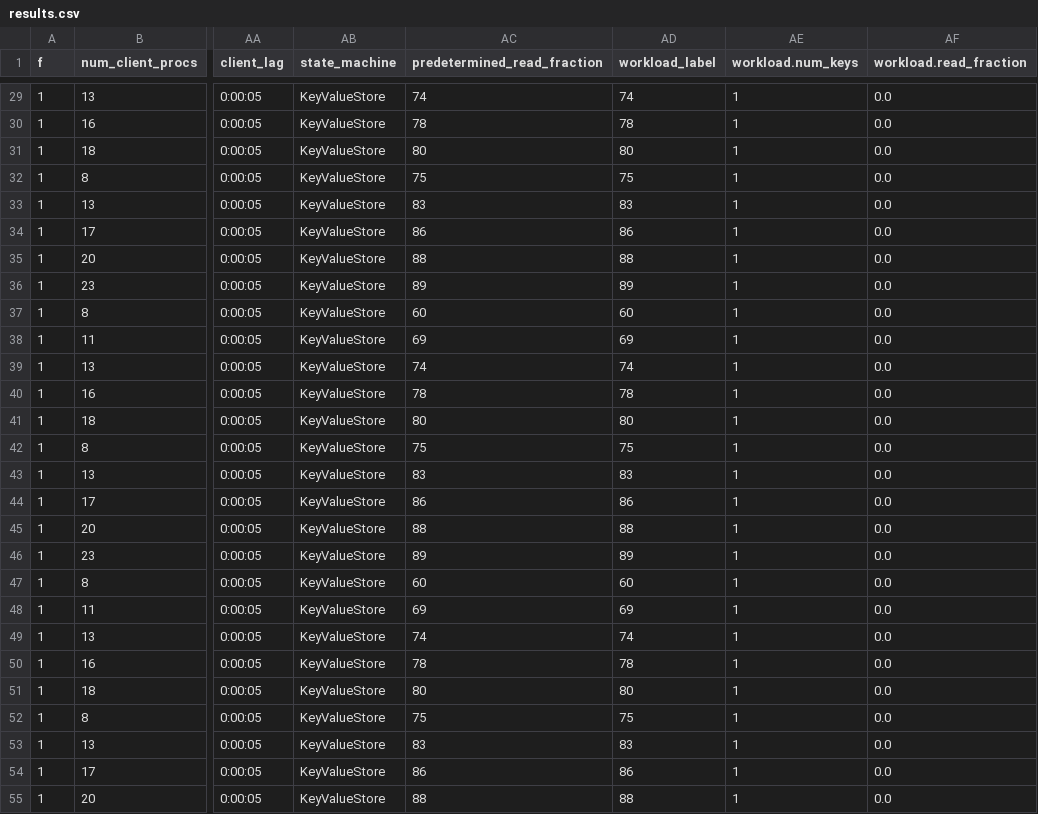
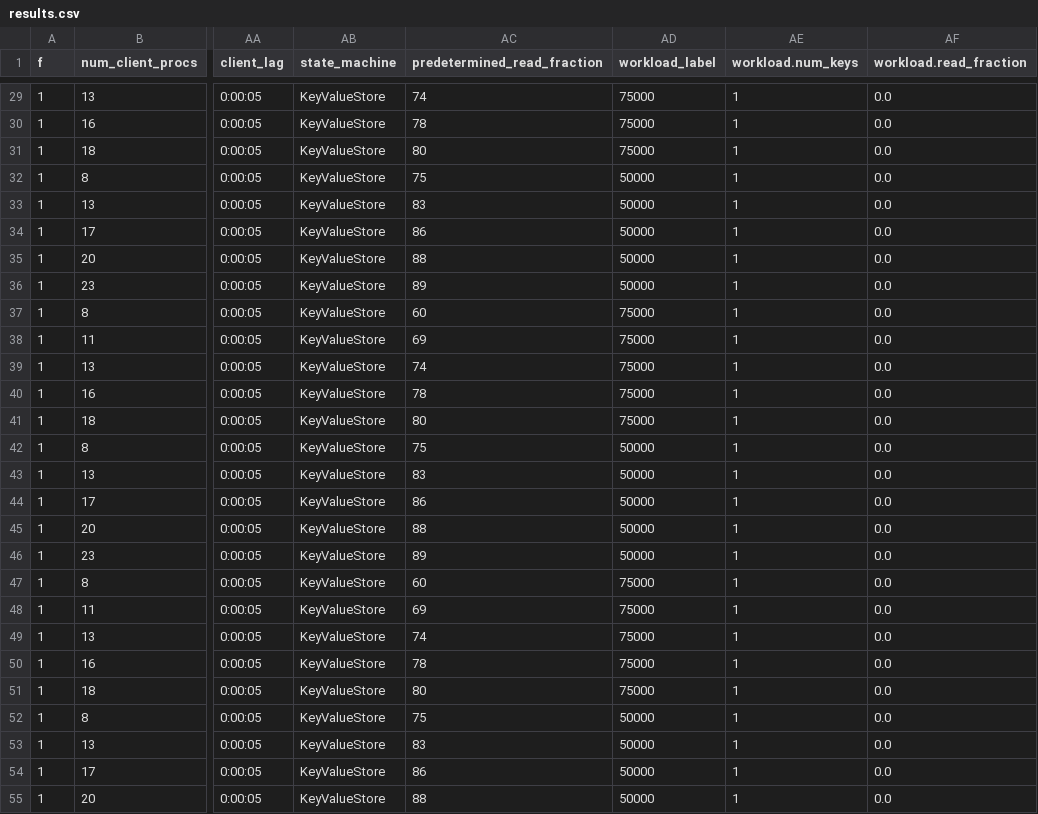
Before and after one commit to mwhittaker/frankenpaxos, a CSV file: benchmarks/vldb21_evelyn/e4_scale_replica/results.csv, drawn as a sheet; only a part is shown, gaps mark what is left out; the diff covers the shown part only; the diff names each change by its address in the sheet, - before the commit and + after, or states it on an @@ line.

```diff
--- a/benchmarks/vldb21_evelyn/e4_scale_replica/results.csv
+++ b/benchmarks/vldb21_evelyn/e4_scale_replica/results.csv
-AD29 (workload_label): 74
+AD29 (workload_label): 75000
-AD30 (workload_label): 78
+AD30 (workload_label): 75000
-AD31 (workload_label): 80
+AD31 (workload_label): 75000
-AD32 (workload_label): 75
+AD32 (workload_label): 50000
-AD33 (workload_label): 83
+AD33 (workload_label): 50000
-AD34 (workload_label): 86
+AD34 (workload_label): 50000
-AD35 (workload_label): 88
+AD35 (workload_label): 50000
-AD36 (workload_label): 89
+AD36 (workload_label): 50000
-AD37 (workload_label): 60
+AD37 (workload_label): 75000
-AD38 (workload_label): 69
+AD38 (workload_label): 75000
-AD39 (workload_label): 74
+AD39 (workload_label): 75000
-AD40 (workload_label): 78
+AD40 (workload_label): 75000
-AD41 (workload_label): 80
+AD41 (workload_label): 75000
-AD42 (workload_label): 75
+AD42 (workload_label): 50000
-AD43 (workload_label): 83
+AD43 (workload_label): 50000
-AD44 (workload_label): 86
+AD44 (workload_label): 50000
-AD45 (workload_label): 88
+AD45 (workload_label): 50000
-AD46 (workload_label): 89
+AD46 (workload_label): 50000
-AD47 (workload_label): 60
+AD47 (workload_label): 75000
-AD48 (workload_label): 69
+AD48 (workload_label): 75000
-AD49 (workload_label): 74
+AD49 (workload_label): 75000
-AD50 (workload_label): 78
+AD50 (workload_label): 75000
-AD51 (workload_label): 80
+AD51 (workload_label): 75000
-AD52 (workload_label): 75
+AD52 (workload_label): 50000
-AD53 (workload_label): 83
+AD53 (workload_label): 50000
-AD54 (workload_label): 86
+AD54 (workload_label): 50000
-AD55 (workload_label): 88
+AD55 (workload_label): 50000
```
Also changed, not shown: 73 edited cells elsewhere in this file, 2 other files.
